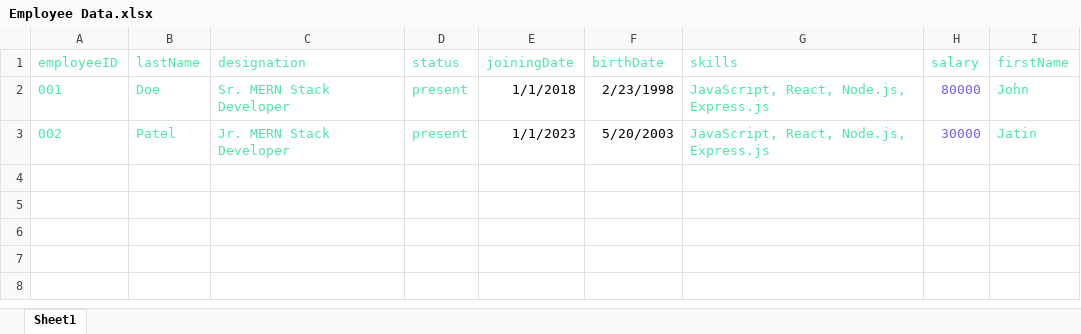
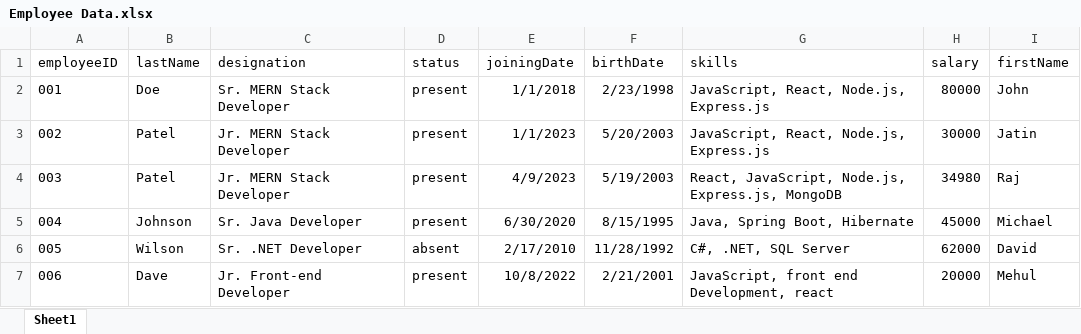
Before and after one commit to JATINPATEL94/Employee-Management, an Excel workbook: backend/public/temp/Employee Data.xlsx, sheet Sheet1, drawn as a sheet; values as stored, in another font and other column widths than the file's, no borders; the diff names each change by its address in the sheet, - before the commit and + after, or states it on an @@ line.

Commit message:
Frontend: Redux, FetchAPI, Chart.js, Excel.js Created and Completed

```diff
--- a/backend/public/temp/Employee Data.xlsx (sheet Sheet1)
+++ b/backend/public/temp/Employee Data.xlsx (sheet Sheet1)
-A1:I1 text colour: #49E9A6
+A1:I1 text colour: black
-A2:D3 text colour: #49E9A6
+A2:D3 text colour: black
-G2:G3 text colour: #49E9A6
+G2:G3 text colour: black
-H2:H3 text colour: #7060EB
+H2:H3 text colour: black
-I2:I3 text colour: #49E9A6
+I2:I3 text colour: black
+row 4: 003 | Patel | Jr. MERN Stack Developer | present | 4/9/2023 | 5/19/2003 | React, JavaScript, Node.js, Express.js, MongoDB | 34980 | Raj
+row 5: 004 | Johnson | Sr. Java Developer | present | 6/30/2020 | 8/15/1995 | Java, Spring Boot, Hibernate | 45000 | Michael
+row 6: 005 | Wilson | Sr. .NET Developer | absent | 2/17/2010 | 11/28/1992 | C#, .NET, SQL Server | 62000 | David
+row 7: 006 | Dave | Jr. Front-end Developer | present | 10/8/2022 | 2/21/2001 | JavaScript, front end Development, react | 20000 | Mehul
```
Also changed, not shown: 11 other files.
